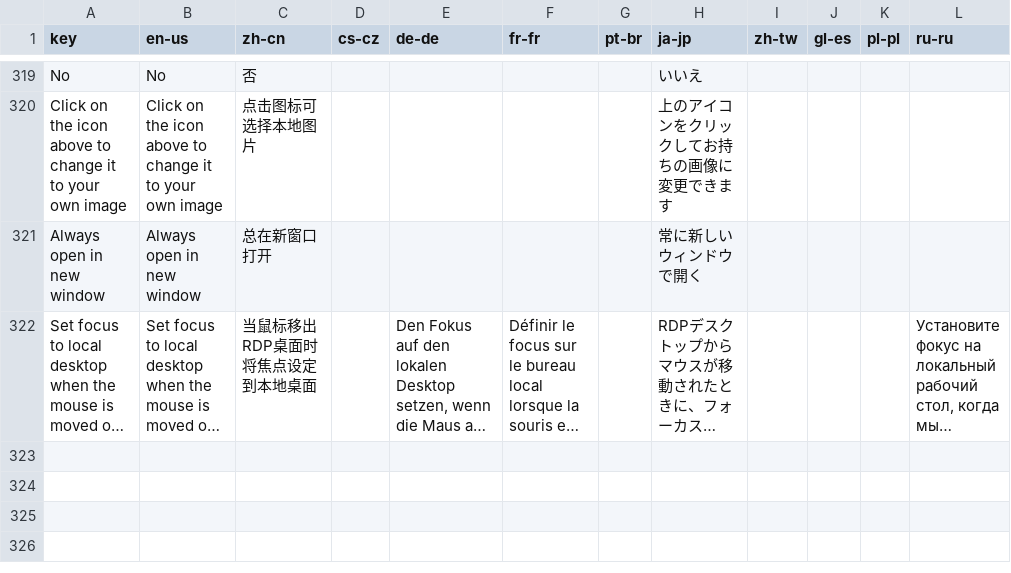
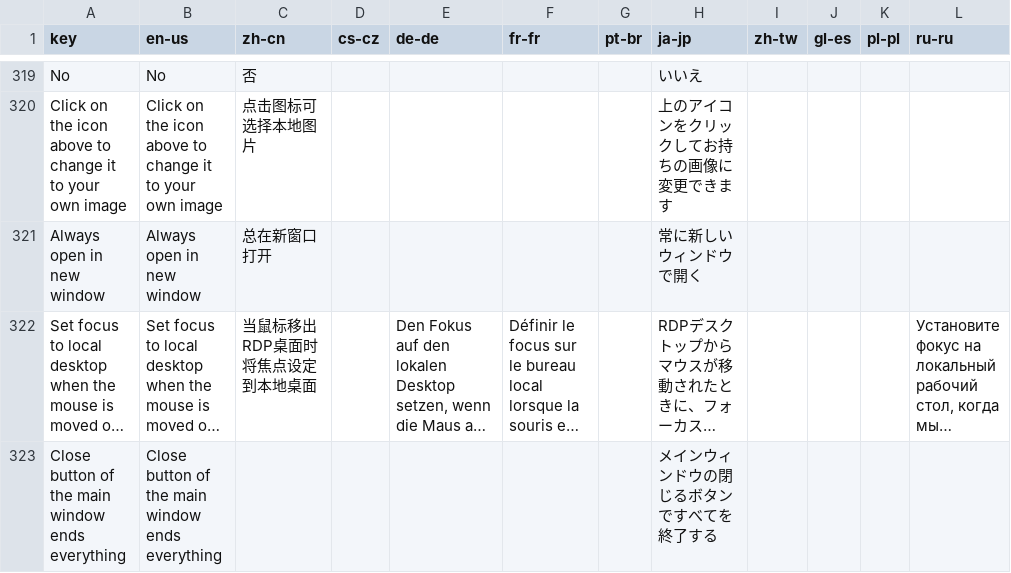
Before and after one commit to 1Remote/1Remote, a CSV file: Ui/Resources/Languages/glossary.csv, drawn as a sheet; only a part is shown, gaps mark what is left out; long unchanged cells end in …; the diff names each change by its address in the sheet, - before the commit and + after, or states it on an @@ line.

```diff
--- a/Ui/Resources/Languages/glossary.csv
+++ b/Ui/Resources/Languages/glossary.csv
+row 323: Close button of the main window ends everything | Close button of the main window ends everything |  |  |  |  |  | メインウィンドウの閉じるボタンですべてを終了する
```
Also changed, not shown: Ui/Resources/Languages/glossary_translated_by_google.csv, 15 other files.
